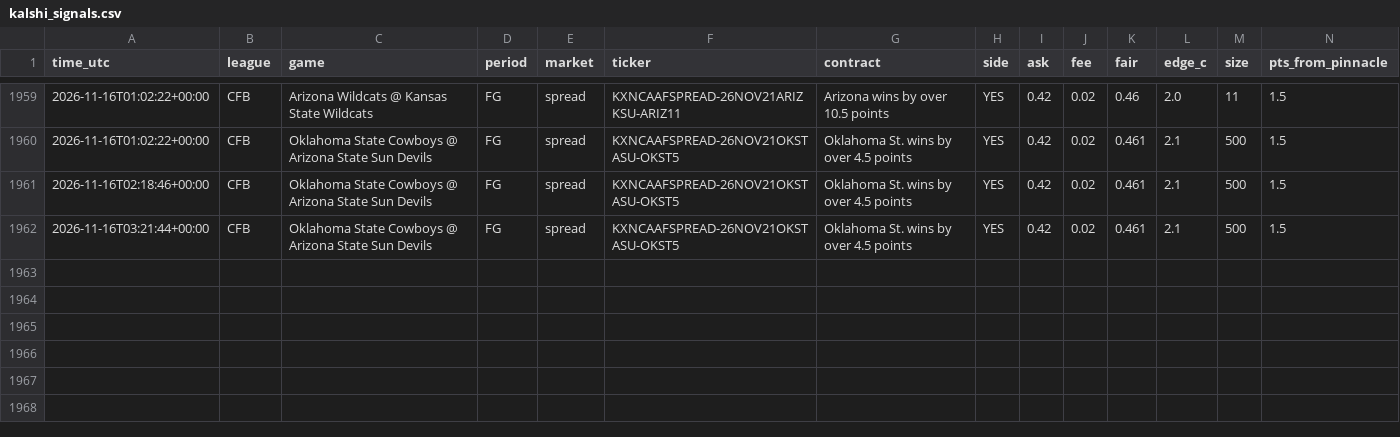
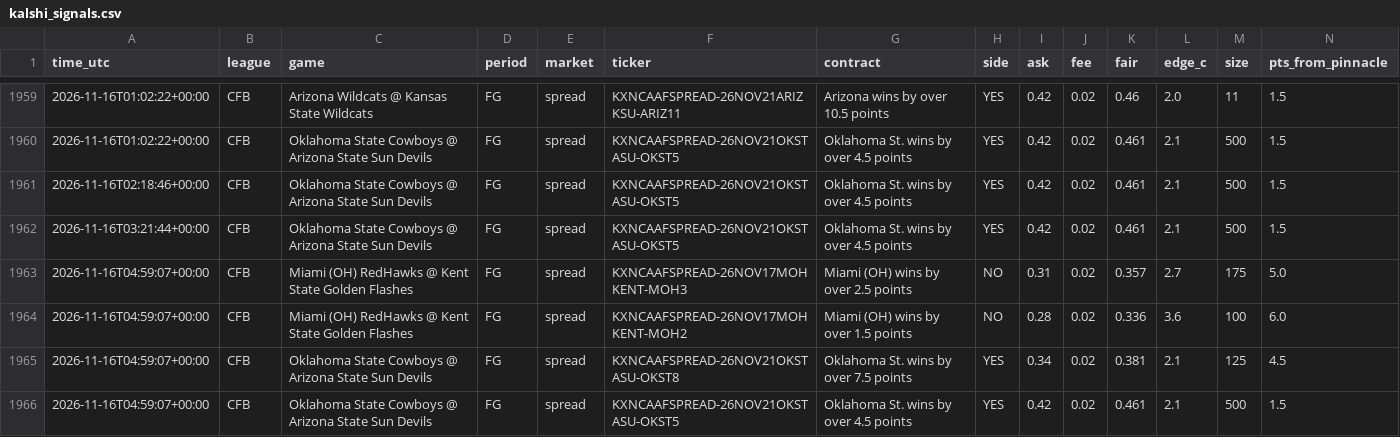
Before and after one commit to vishaluttam-spec/ev-stack-scanner, a CSV file: data/kalshi_signals.csv, drawn as a sheet; only a part is shown, gaps mark what is left out; rows hold the shown columns only; the diff names each change by its address in the sheet, - before the commit and + after, or states it on an @@ line.

```diff
--- a/data/kalshi_signals.csv
+++ b/data/kalshi_signals.csv
+row 1963: 2026-11-16T04:59:07+00:00 | CFB | Miami (OH) RedHawks @ Kent State Golden Flashes | FG | spread | KXNCAAFSPREAD-26NOV17MOHKENT-MOH3 | Miami (OH) wins by over 2.5 points | NO | 0.31 | 0.02 | 0.357 | 2.7 | 175 | 5.0
+row 1964: 2026-11-16T04:59:07+00:00 | CFB | Miami (OH) RedHawks @ Kent State Golden Flashes | FG | spread | KXNCAAFSPREAD-26NOV17MOHKENT-MOH2 | Miami (OH) wins by over 1.5 points | NO | 0.28 | 0.02 | 0.336 | 3.6 | 100 | 6.0
+row 1965: 2026-11-16T04:59:07+00:00 | CFB | Oklahoma State Cowboys @ Arizona State Sun Devils | FG | spread | KXNCAAFSPREAD-26NOV21OKSTASU-OKST8 | Oklahoma St. wins by over 7.5 points | YES | 0.34 | 0.02 | 0.381 | 2.1 | 125 | 4.5
+row 1966: 2026-11-16T04:59:07+00:00 | CFB | Oklahoma State Cowboys @ Arizona State Sun Devils | FG | spread | KXNCAAFSPREAD-26NOV21OKSTASU-OKST5 | Oklahoma St. wins by over 4.5 points | YES | 0.42 | 0.02 | 0.461 | 2.1 | 500 | 1.5
```
Also changed, not shown: 4 other files.
